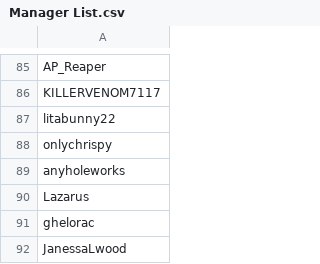
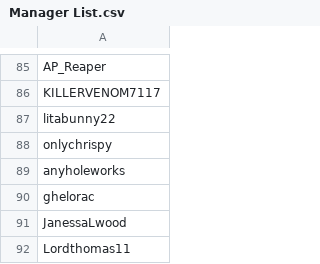
Before and after one commit to SpiritXR/Patreon-List-Manager-List, a CSV file: Manager List.csv, drawn as a sheet; only a part is shown, gaps mark what is left out; the shorter side is filled out with more unchanged rows.

Commit message:
Update Manager List.csv
removed lazarus

```diff
--- a/Manager List.csv
+++ b/Manager List.csv
@@ -89,3 +89,2 @@ onlychrispy
 anyholeworks
-Lazarus
 ghelorac
```
